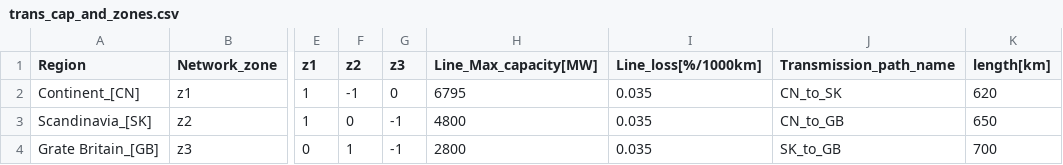
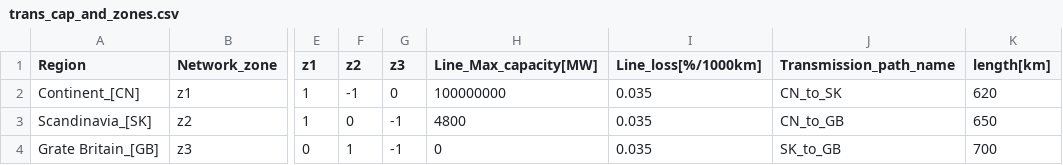
Before and after one commit to EmilDimanchev/Stochastic_CapExpansion, a CSV file: Inputs/Inputs_course_all_techs_annual_2041/trans_cap_and_zones.csv, drawn as a sheet; only a part is shown, gaps mark what is left out; the diff names each change by its address in the sheet, - before the commit and + after, or states it on an @@ line.

```diff
--- a/Inputs/Inputs_course_all_techs_annual_2041/trans_cap_and_zones.csv
+++ b/Inputs/Inputs_course_all_techs_annual_2041/trans_cap_and_zones.csv
-H2 (Line_Max_capacity[MW]): 6795
+H2 (Line_Max_capacity[MW]): 100000000
-H4 (Line_Max_capacity[MW]): 2800
+H4 (Line_Max_capacity[MW]): 0
```
Also changed, not shown: Inputs/Inputs_course_all_techs_annual_2041/Resources_updated.csv, 5 other files.
